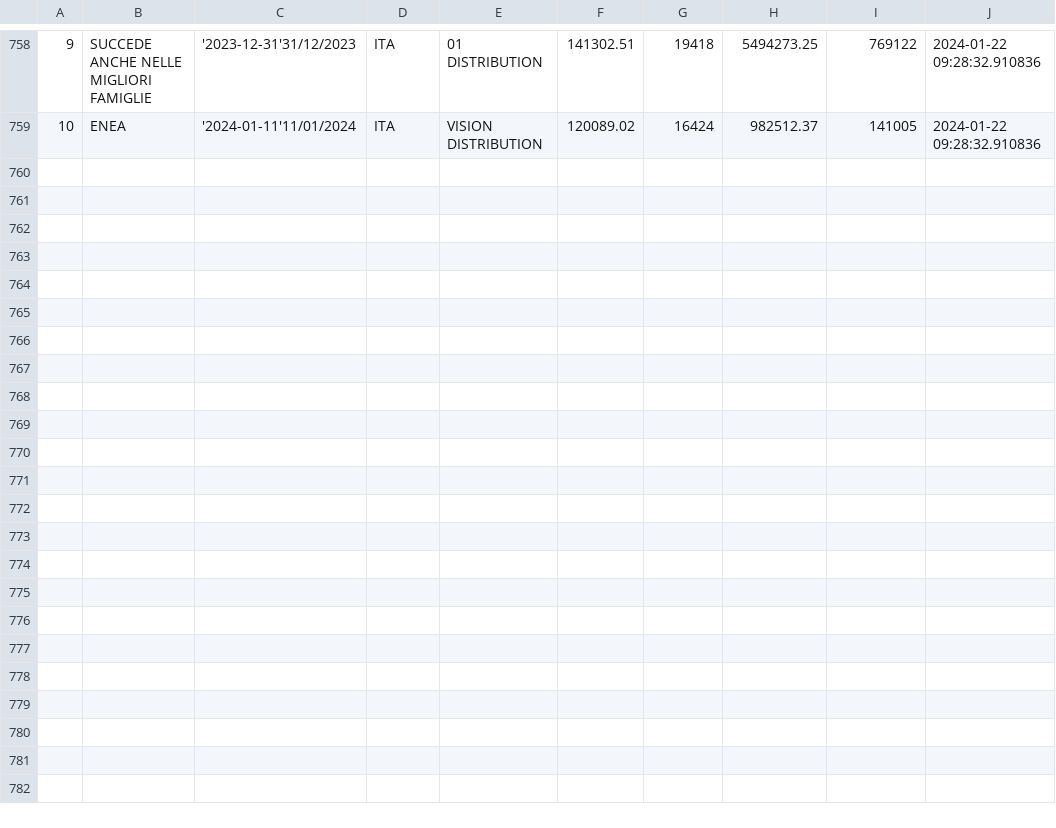
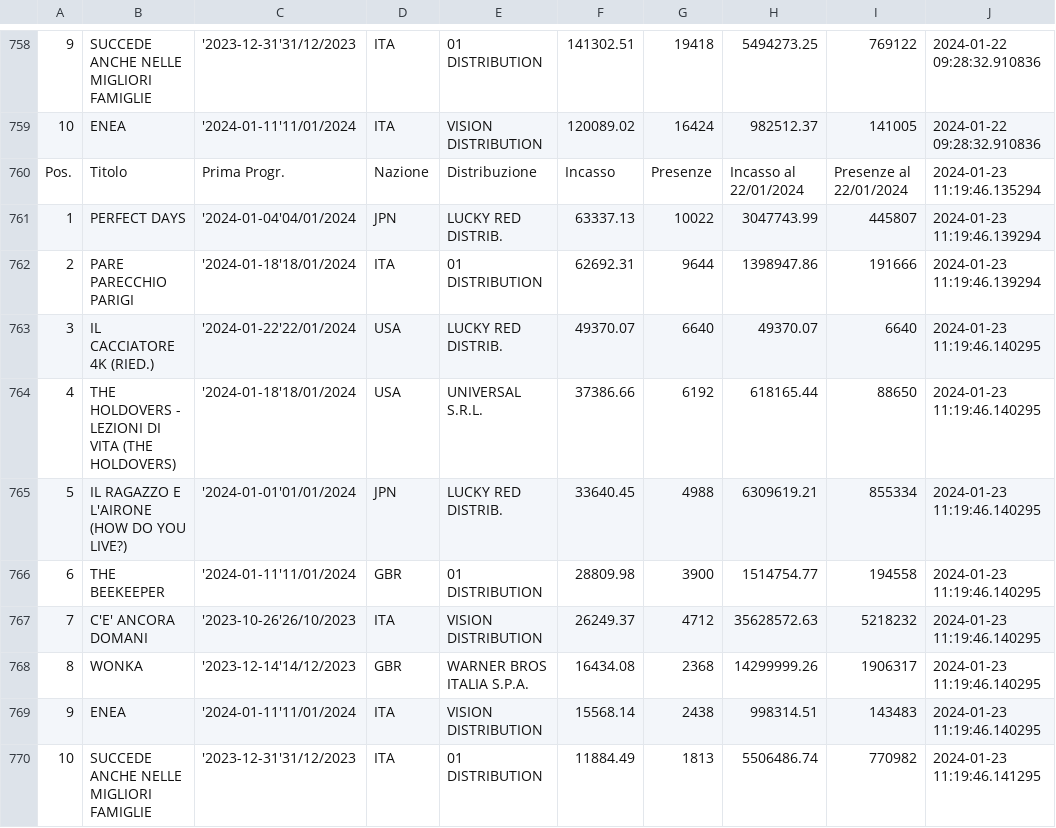
Before and after one commit to ciareghi/data_analysis_python, a CSV file: cinetel/cinetel_.csv, drawn as a sheet; only a part is shown, gaps mark what is left out; the diff names each change by its address in the sheet, - before the commit and + after, or states it on an @@ line.

```diff
--- a/cinetel/cinetel_.csv
+++ b/cinetel/cinetel_.csv
+row 760: Pos. | Titolo | Prima Progr. | Nazione | Distribuzione | Incasso | Presenze | Incasso al 22/01/2024 | Presenze al 22/01/2024 | 2024-01-23 11:19:46.135294
+row 761: 1 | PERFECT DAYS | '2024-01-04'04/01/2024 | JPN | LUCKY RED DISTRIB. | 63337.13 | 10022 | 3047743.99 | 445807 | 2024-01-23 11:19:46.139294
+row 762: 2 | PARE PARECCHIO PARIGI | '2024-01-18'18/01/2024 | ITA | 01 DISTRIBUTION | 62692.31 | 9644 | 1398947.86 | 191666 | 2024-01-23 11:19:46.139294
+row 763: 3 | IL CACCIATORE 4K (RIED.) | '2024-01-22'22/01/2024 | USA | LUCKY RED DISTRIB. | 49370.07 | 6640 | 49370.07 | 6640 | 2024-01-23 11:19:46.140295
+row 764: 4 | THE HOLDOVERS - LEZIONI DI VITA (THE HOLDOVERS) | '2024-01-18'18/01/2024 | USA | UNIVERSAL S.R.L. | 37386.66 | 6192 | 618165.44 | 88650 | 2024-01-23 11:19:46.140295
+row 765: 5 | IL RAGAZZO E L'AIRONE (HOW DO YOU LIVE?) | '2024-01-01'01/01/2024 | JPN | LUCKY RED DISTRIB. | 33640.45 | 4988 | 6309619.21 | 855334 | 2024-01-23 11:19:46.140295
+row 766: 6 | THE BEEKEEPER | '2024-01-11'11/01/2024 | GBR | 01 DISTRIBUTION | 28809.98 | 3900 | 1514754.77 | 194558 | 2024-01-23 11:19:46.140295
+row 767: 7 | C'E' ANCORA DOMANI | '2023-10-26'26/10/2023 | ITA | VISION DISTRIBUTION | 26249.37 | 4712 | 35628572.63 | 5218232 | 2024-01-23 11:19:46.140295
+row 768: 8 | WONKA | '2023-12-14'14/12/2023 | GBR | WARNER BROS ITALIA S.P.A. | 16434.08 | 2368 | 14299999.26 | 1906317 | 2024-01-23 11:19:46.140295
+row 769: 9 | ENEA | '2024-01-11'11/01/2024 | ITA | VISION DISTRIBUTION | 15568.14 | 2438 | 998314.51 | 143483 | 2024-01-23 11:19:46.140295
+row 770: 10 | SUCCEDE ANCHE NELLE MIGLIORI FAMIGLIE | '2023-12-31'31/12/2023 | ITA | 01 DISTRIBUTION | 11884.49 | 1813 | 5506486.74 | 770982 | 2024-01-23 11:19:46.141295
```
Also changed, not shown: cinetel/cinetel_clean.csv, 2 other files.
